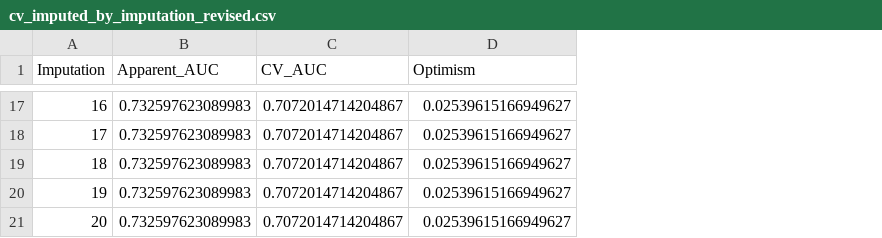
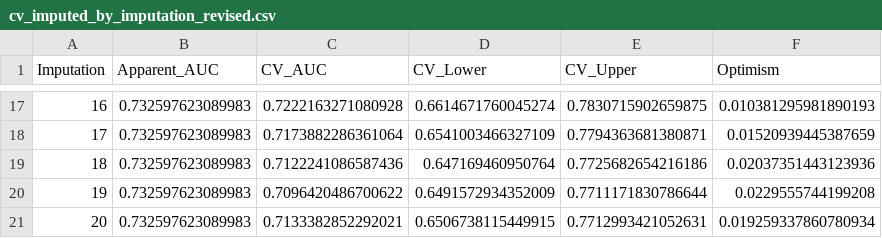
Before and after one commit to POCouture64/Thesis, a CSV file: cv_imputed_by_imputation_revised.csv, drawn as a sheet; only a part is shown, gaps mark what is left out; addresses are those after the commit; the diff covers the shown part only; the diff names each change by its address in the sheet, - before the commit and + after, or states it on an @@ line.

```diff
--- a/cv_imputed_by_imputation_revised.csv
+++ b/cv_imputed_by_imputation_revised.csv
+column D (CV_Lower), rows 17-21: 0.6614671760045274 | 0.6541003466327109 | 0.647169460950764 | 0.6491572934352009 | 0.6506738115449915
+column E (CV_Upper), rows 17-21: 0.7830715902659875 | 0.7794363681380871 | 0.7725682654216186 | 0.7711171830786644 | 0.7712993421052631
-C17 (CV_AUC): 0.7072014714204867
+C17 (CV_AUC): 0.7222163271080928
-F17 (Optimism): 0.02539615166949627
+F17 (Optimism): 0.010381295981890193
-C18 (CV_AUC): 0.7072014714204867
+C18 (CV_AUC): 0.7173882286361064
-F18 (Optimism): 0.02539615166949627
+F18 (Optimism): 0.01520939445387659
-C19 (CV_AUC): 0.7072014714204867
+C19 (CV_AUC): 0.7122241086587436
-F19 (Optimism): 0.02539615166949627
+F19 (Optimism): 0.02037351443123936
-C20 (CV_AUC): 0.7072014714204867
+C20 (CV_AUC): 0.7096420486700622
-F20 (Optimism): 0.02539615166949627
+F20 (Optimism): 0.0229555744199208
-C21 (CV_AUC): 0.7072014714204867
+C21 (CV_AUC): 0.7133382852292021
-F21 (Optimism): 0.02539615166949627
+F21 (Optimism): 0.019259337860780934
```
Also changed, not shown: 30 edited cells elsewhere in this file, cv_imputed_fold_summary_revised.csv, cv_imputed_performance_summary_revised.csv, 4 other files.
